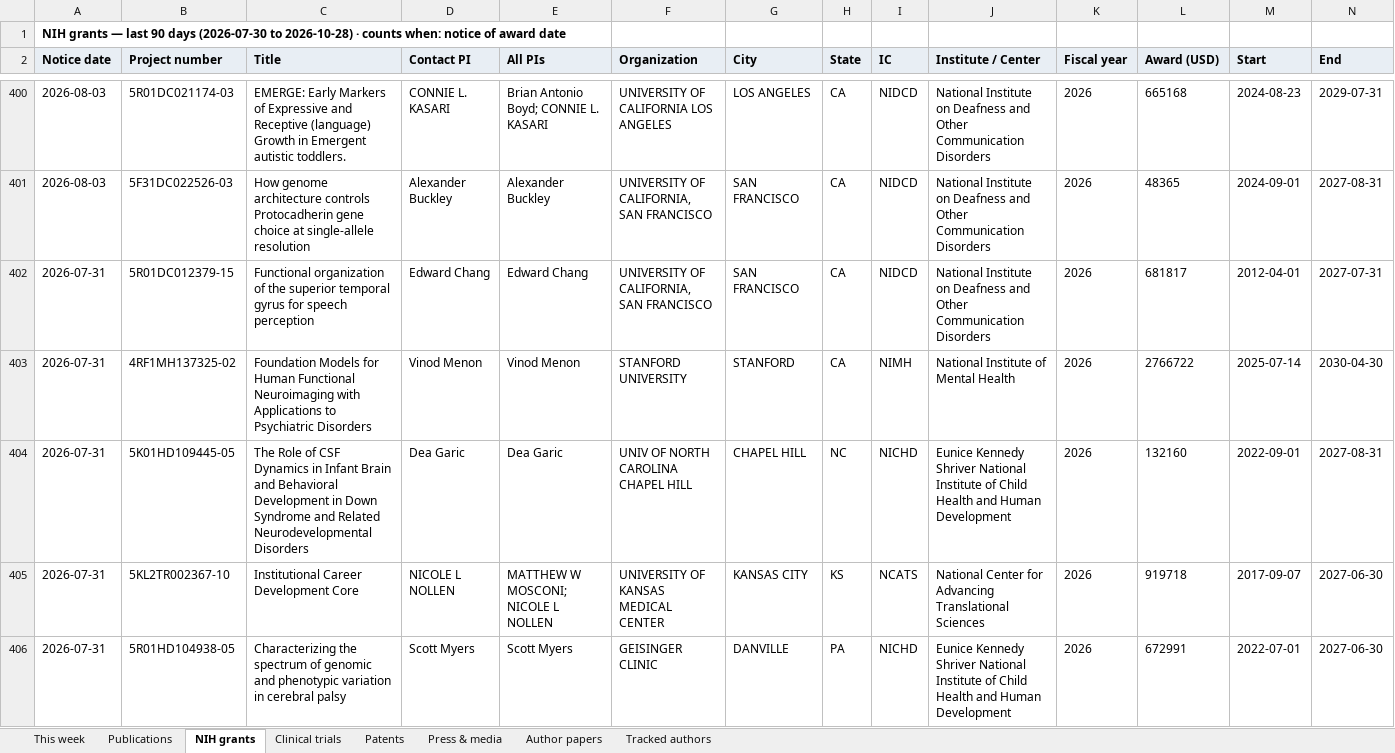
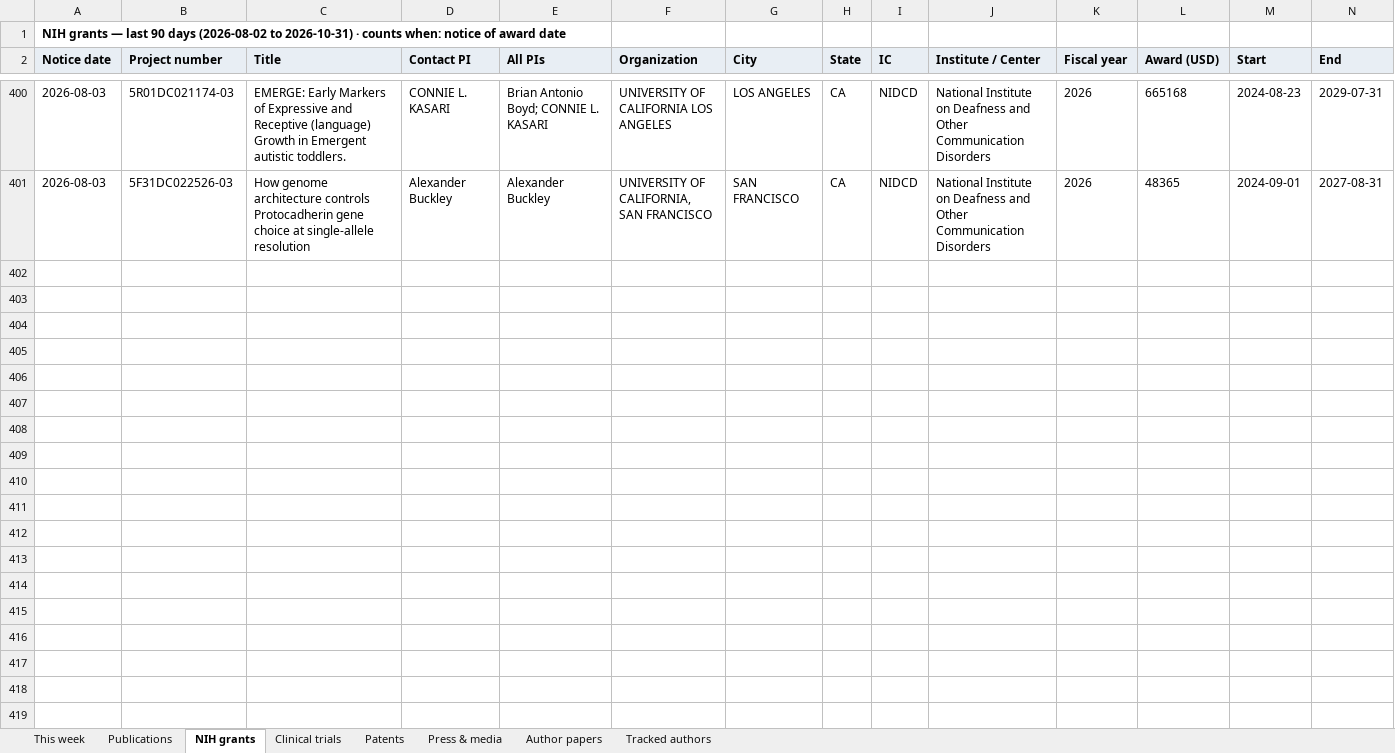
Before and after one commit to Hackern00b22/autism-atlas, an Excel workbook: atlas-weekly.xlsx, sheet NIH grants, drawn as a sheet; only a part is shown, gaps mark what is left out; values as stored, in another font and other column widths than the file's, no borders; rows hold the shown columns only; the diff covers the shown part only; the diff names each change by its address in the sheet, - before the commit and + after, or states it on an @@ line.

```diff
--- a/atlas-weekly.xlsx (sheet NIH grants)
+++ b/atlas-weekly.xlsx (sheet NIH grants)
-A1 (Notice date): …90 days (2026-07-30 to 2026-10-28) · counts…
+A1 (Notice date): …90 days (2026-08-02 to 2026-10-31) · counts…
-row 402: 2026-07-31 | 5R01DC012379-15 | Functional organization of the superior temporal gyrus for speech perception | Edward Chang | Edward Chang | UNIVERSITY OF CALIFORNIA, SAN FRANCISCO | SAN FRANCISCO | CA | NIDCD | National Institute on Deafness and Other Communication Disorders | 2026 | 681817 | 2012-04-01 | 2027-07-31
-row 403: 2026-07-31 | 4RF1MH137325-02 | Foundation Models for Human Functional Neuroimaging with Applications to Psychiatric Disorders | Vinod Menon | Vinod Menon | STANFORD UNIVERSITY | STANFORD | CA | NIMH | National Institute of Mental Health | 2026 | 2766722 | 2025-07-14 | 2030-04-30
-row 404: 2026-07-31 | 5K01HD109445-05 | The Role of CSF Dynamics in Infant Brain and Behavioral Development in Down Syndrome and Related Neurodevelopmental Disorders | Dea Garic | Dea Garic | UNIV OF NORTH CAROLINA CHAPEL HILL | CHAPEL HILL | NC | NICHD | Eunice Kennedy Shriver National Institute of Child Health and Human Development | 2026 | 132160 | 2022-09-01 | 2027-08-31
-row 405: 2026-07-31 | 5KL2TR002367-10 | Institutional Career Development Core | NICOLE L NOLLEN | MATTHEW W MOSCONI; NICOLE L NOLLEN | UNIVERSITY OF KANSAS MEDICAL CENTER | KANSAS CITY | KS | NCATS | National Center for Advancing Translational Sciences | 2026 | 919718 | 2017-09-07 | 2027-06-30
-row 406: 2026-07-31 | 5R01HD104938-05 | Characterizing the spectrum of genomic and phenotypic variation in cerebral palsy | Scott Myers | Scott Myers | GEISINGER CLINIC | DANVILLE | PA | NICHD | Eunice Kennedy Shriver National Institute of Child Health and Human Development | 2026 | 672991 | 2022-07-01 | 2027-06-30
```
Also changed, not shown: 30 removed rows elsewhere in this sheet, sheet This week, sheet Clinical trials, sheet Press & media, sheet Publications, sheet Patents, sheet Tracked authors, 12 other files.
